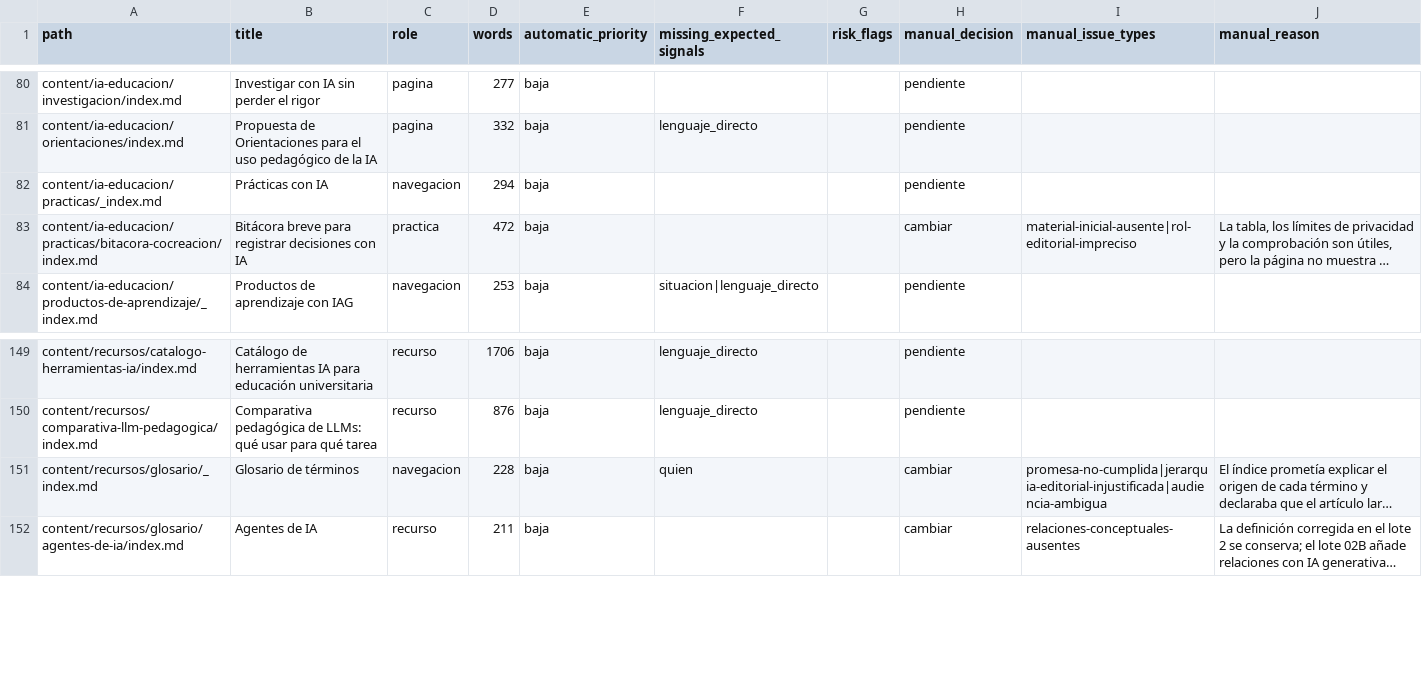
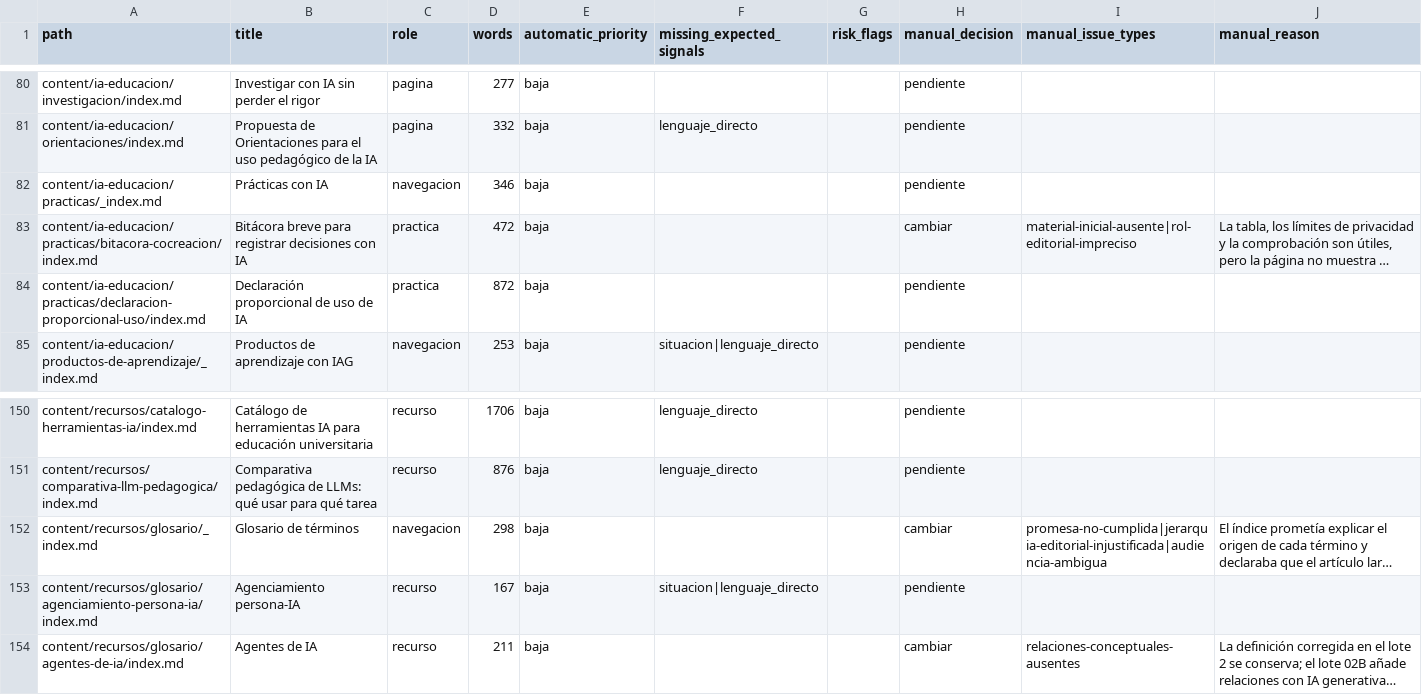
Before and after one commit to arqueon/aprendizaje-ia, a CSV file: docs/editorial/inventarios/2026-08-23-contexto/cola-contexto.csv, drawn as a sheet; only a part is shown, gaps mark what is left out; long unchanged cells end in …; addresses are those after the commit; the diff covers the shown part only; the diff names each change by its address in the sheet, - before the commit and + after, or states it on an @@ line.

```diff
--- a/docs/editorial/inventarios/2026-08-23-contexto/cola-contexto.csv
+++ b/docs/editorial/inventarios/2026-08-23-contexto/cola-contexto.csv
-D82 (words): 294
+D82 (words): 346
+row 84: content/ia-educacion/practicas/declaracion-proporcional-uso/index.md | Declaración proporcional de uso de IA | practica | 872 | baja |  |  | pendiente
-D152 (words): 228
+D152 (words): 298
-F152 (missing_expected_signals): quien
+F152 (missing_expected_signals): (empty)
+row 153: content/recursos/glosario/agenciamiento-persona-ia/index.md | Agenciamiento persona-IA | recurso | 167 | baja | situacion|lenguaje_directo |  | pendiente
```
Also changed, not shown: 11 added rows elsewhere in this file, docs/editorial/inventarios/2026-08-23-hugo/inventario-paginas.csv, 6 other files.
